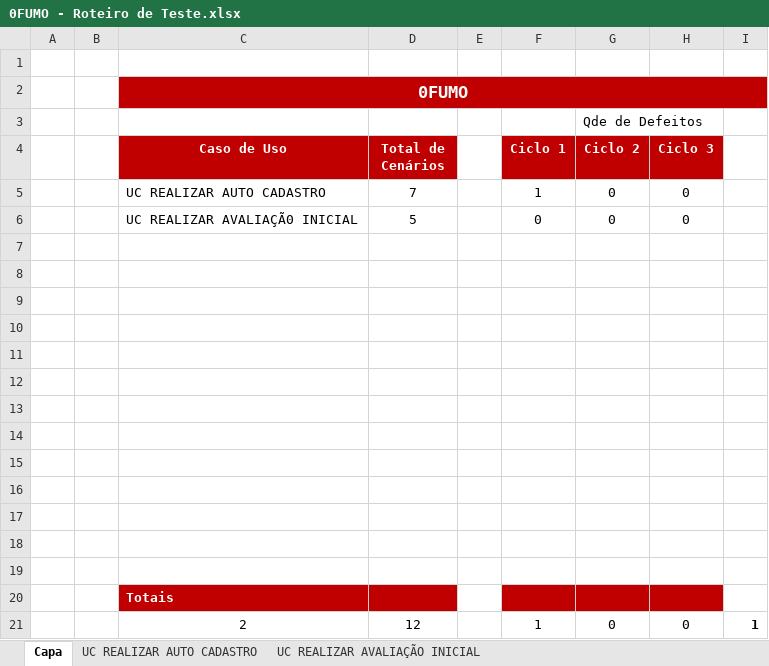
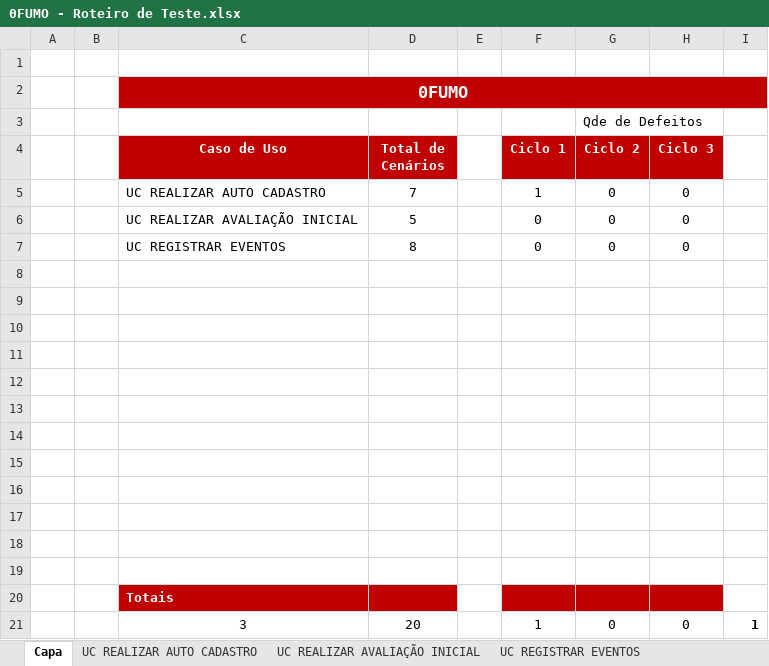
Before and after one commit to ErickHTF/0FUMO, an Excel workbook: 4.Teste/0FUMO - Roteiro de Teste.xlsx, sheet Capa, drawn as a sheet; values as stored, in another font and other column widths than the file's, no borders; charts and pictures not drawn; the diff names each change by its address in the sheet, - before the commit and + after, or states it on an @@ line.

Commit message:
new use case added to the test script
Adicionado o roteiro de testes do caso de uso Registrar Eventos.

```diff
--- a/4.Teste/0FUMO - Roteiro de Teste.xlsx (sheet Capa)
+++ b/4.Teste/0FUMO - Roteiro de Teste.xlsx (sheet Capa)
+sheet tab: UC REGISTRAR EVENTOS
-C6 (Caso de Uso): UC REALIZAR AVALIAÇÃ0 INICIAL
+C6 (Caso de Uso): UC REALIZAR AVALIAÇÃO INICIAL
-row 7: (empty)
+row 7:  |  | UC REGISTRAR EVENTOS | 8 |  | 0 | 0 | 0
-C21 (Caso de Uso): 2
+C21 (Caso de Uso): 3
-D21 (Total de Cenários): 12
+D21 (Total de Cenários): 20
```
Also changed, not shown: charts or pictures.
